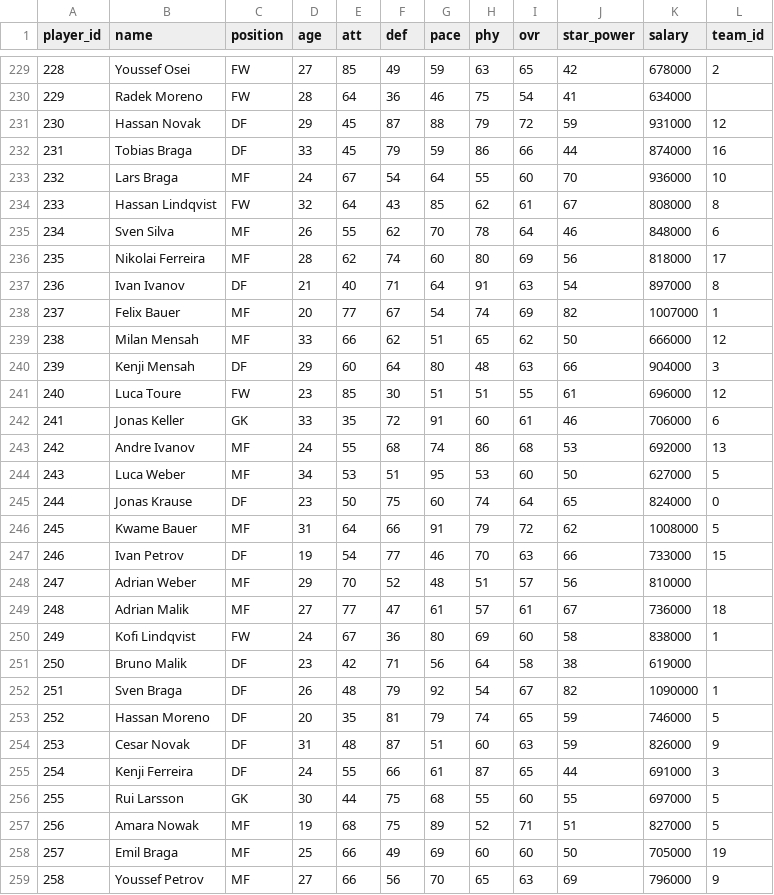
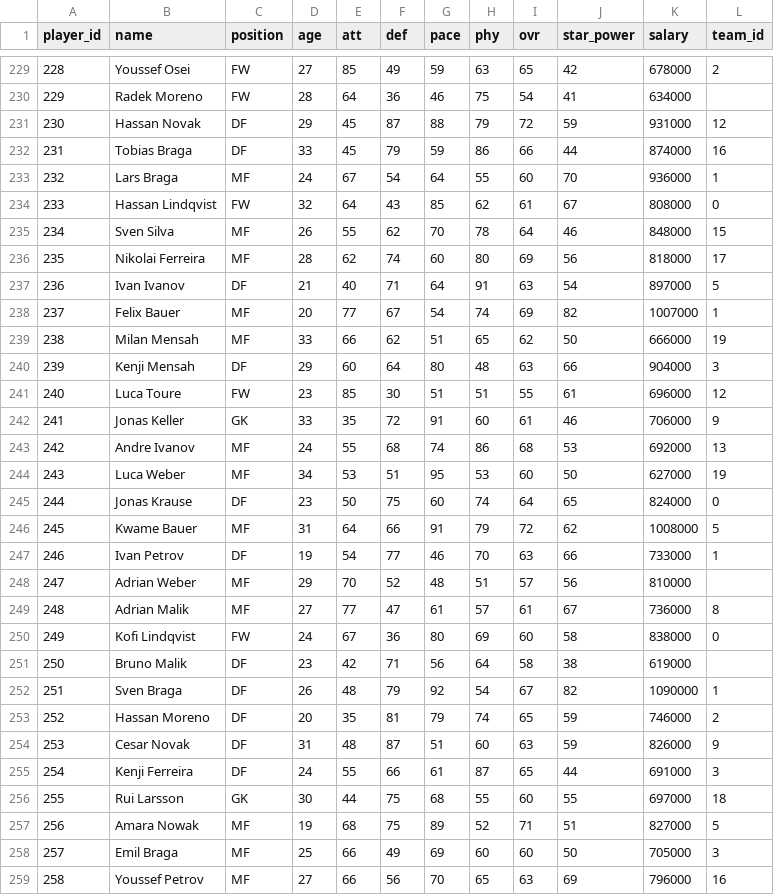
Before and after one commit to au-sm/spm261.02_simul, a CSV file: data/players.csv, drawn as a sheet; only a part is shown, gaps mark what is left out; the diff covers the shown part only.

```diff
--- a/data/players.csv
+++ b/data/players.csv
@@ -232,28 +232,28 @@ player_id,name,position,age,att,def,pace,phy,ovr,star_power,salary,team_id
 231,Tobias Braga,DF,33,45,79,59,86,66,44,874000,16
-232,Lars Braga,MF,24,67,54,64,55,60,70,936000,10
-233,Hassan Lindqvist,FW,32,64,43,85,62,61,67,808000,8
-234,Sven Silva,MF,26,55,62,70,78,64,46,848000,6
+232,Lars Braga,MF,24,67,54,64,55,60,70,936000,1
+233,Hassan Lindqvist,FW,32,64,43,85,62,61,67,808000,0
+234,Sven Silva,MF,26,55,62,70,78,64,46,848000,15
 235,Nikolai Ferreira,MF,28,62,74,60,80,69,56,818000,17
-236,Ivan Ivanov,DF,21,40,71,64,91,63,54,897000,8
+236,Ivan Ivanov,DF,21,40,71,64,91,63,54,897000,5
 237,Felix Bauer,MF,20,77,67,54,74,69,82,1007000,1
-238,Milan Mensah,MF,33,66,62,51,65,62,50,666000,12
+238,Milan Mensah,MF,33,66,62,51,65,62,50,666000,19
 239,Kenji Mensah,DF,29,60,64,80,48,63,66,904000,3
 240,Luca Toure,FW,23,85,30,51,51,55,61,696000,12
-241,Jonas Keller,GK,33,35,72,91,60,61,46,706000,6
+241,Jonas Keller,GK,33,35,72,91,60,61,46,706000,9
 242,Andre Ivanov,MF,24,55,68,74,86,68,53,692000,13
-243,Luca Weber,MF,34,53,51,95,53,60,50,627000,5
+243,Luca Weber,MF,34,53,51,95,53,60,50,627000,19
 244,Jonas Krause,DF,23,50,75,60,74,64,65,824000,0
 245,Kwame Bauer,MF,31,64,66,91,79,72,62,1008000,5
-246,Ivan Petrov,DF,19,54,77,46,70,63,66,733000,15
+246,Ivan Petrov,DF,19,54,77,46,70,63,66,733000,1
 247,Adrian Weber,MF,29,70,52,48,51,57,56,810000,
-248,Adrian Malik,MF,27,77,47,61,57,61,67,736000,18
-249,Kofi Lindqvist,FW,24,67,36,80,69,60,58,838000,1
+248,Adrian Malik,MF,27,77,47,61,57,61,67,736000,8
+249,Kofi Lindqvist,FW,24,67,36,80,69,60,58,838000,0
 250,Bruno Malik,DF,23,42,71,56,64,58,38,619000,
 251,Sven Braga,DF,26,48,79,92,54,67,82,1090000,1
-252,Hassan Moreno,DF,20,35,81,79,74,65,59,746000,5
+252,Hassan Moreno,DF,20,35,81,79,74,65,59,746000,2
 253,Cesar Novak,DF,31,48,87,51,60,63,59,826000,9
 254,Kenji Ferreira,DF,24,55,66,61,87,65,44,691000,3
-255,Rui Larsson,GK,30,44,75,68,55,60,55,697000,5
+255,Rui Larsson,GK,30,44,75,68,55,60,55,697000,18
 256,Amara Nowak,MF,19,68,75,89,52,71,51,827000,5
-257,Emil Braga,MF,25,66,49,69,60,60,50,705000,19
-258,Youssef Petrov,MF,27,66,56,70,65,63,69,796000,9
+257,Emil Braga,MF,25,66,49,69,60,60,50,705000,3
+258,Youssef Petrov,MF,27,66,56,70,65,63,69,796000,16
```
Also changed, not shown: 79 edited cells elsewhere in this file, 2 other files.
